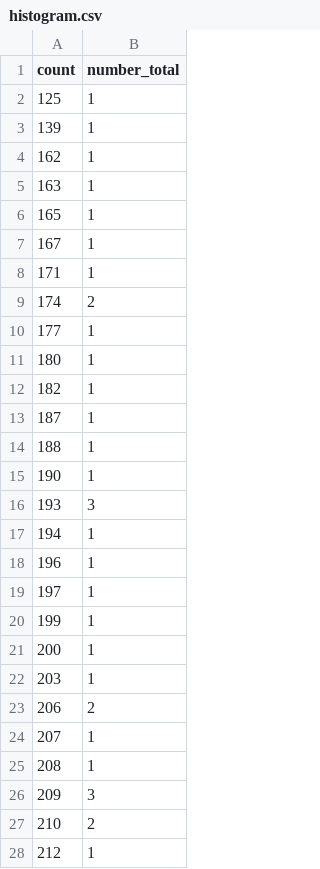
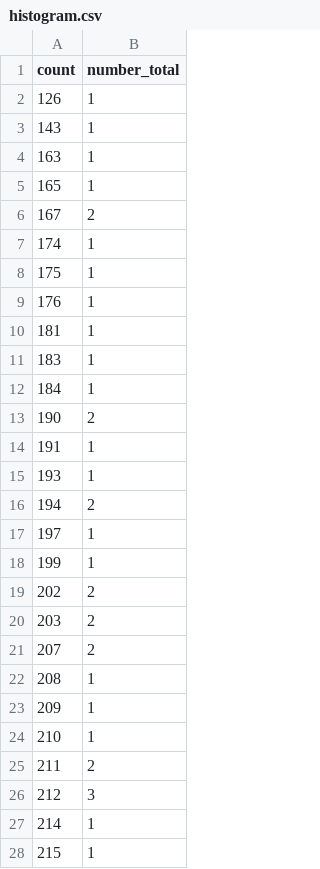
Before and after one commit to kina2711/vn-lottery-xsmb, a CSV file: data/reports/histogram.csv, drawn as a sheet; only a part is shown; the shorter side is filled out with more unchanged rows; the diff covers the shown part only.

```diff
--- a/data/reports/histogram.csv
+++ b/data/reports/histogram.csv
@@ -1,28 +1,26 @@
 count,number_total
-125,1
-139,1
-162,1
+126,1
+143,1
 163,1
 165,1
-167,1
-171,1
-174,2
-177,1
-180,1
-182,1
-187,1
-188,1
-190,1
-193,3
-194,1
-196,1
+167,2
+174,1
+175,1
+176,1
+181,1
+183,1
+184,1
+190,2
+191,1
+193,1
+194,2
 197,1
 199,1
-200,1
-203,1
-206,2
-207,1
+202,2
+203,2
+207,2
 208,1
-209,3
-210,2
-212,1
+209,1
+210,1
+211,2
+212,3
```
Also changed, not shown: 15 added rows, 17 removed rows and 13 edited cells elsewhere in this file, data/processed/draws.csv, data/reports/heatmap.csv, 10 other files.
